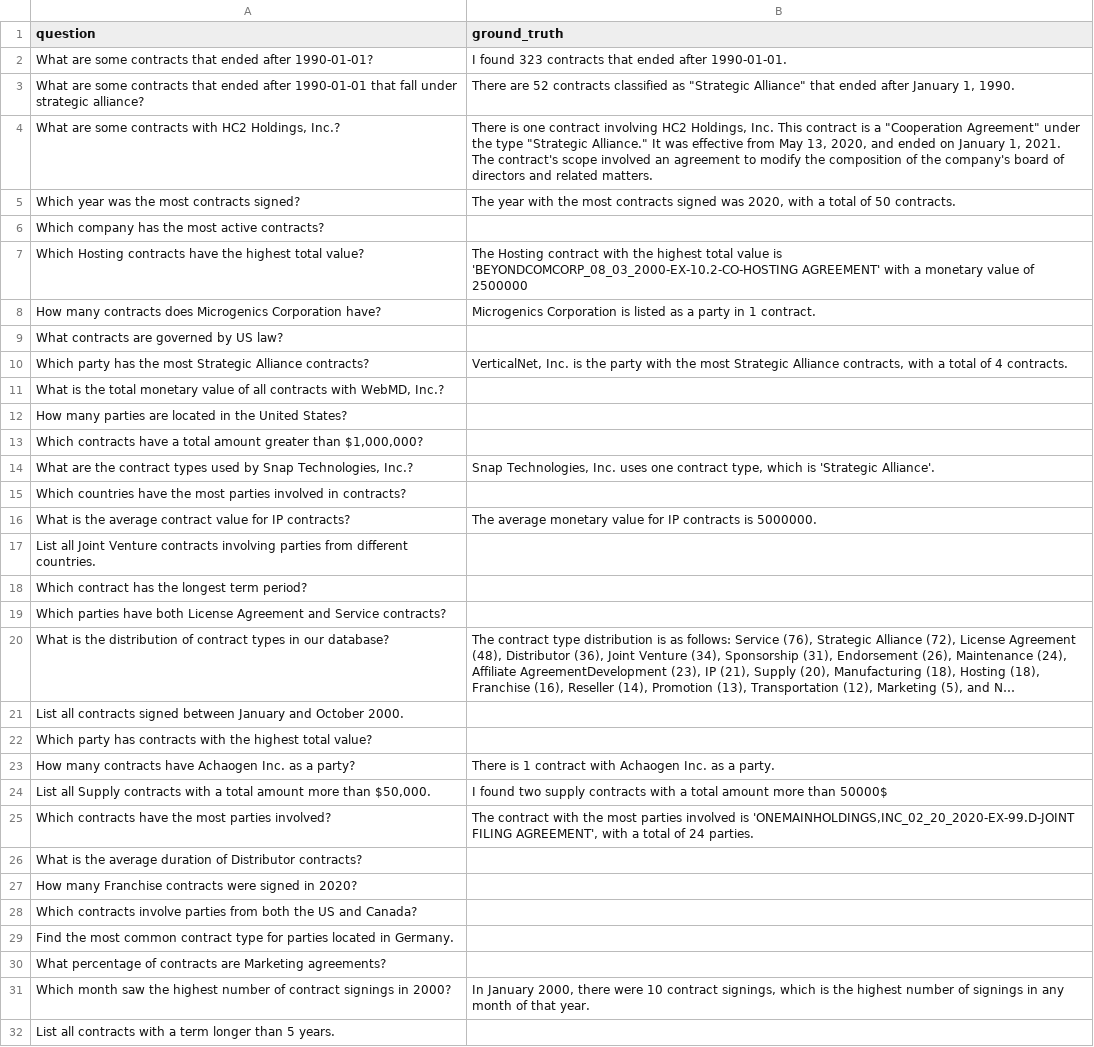
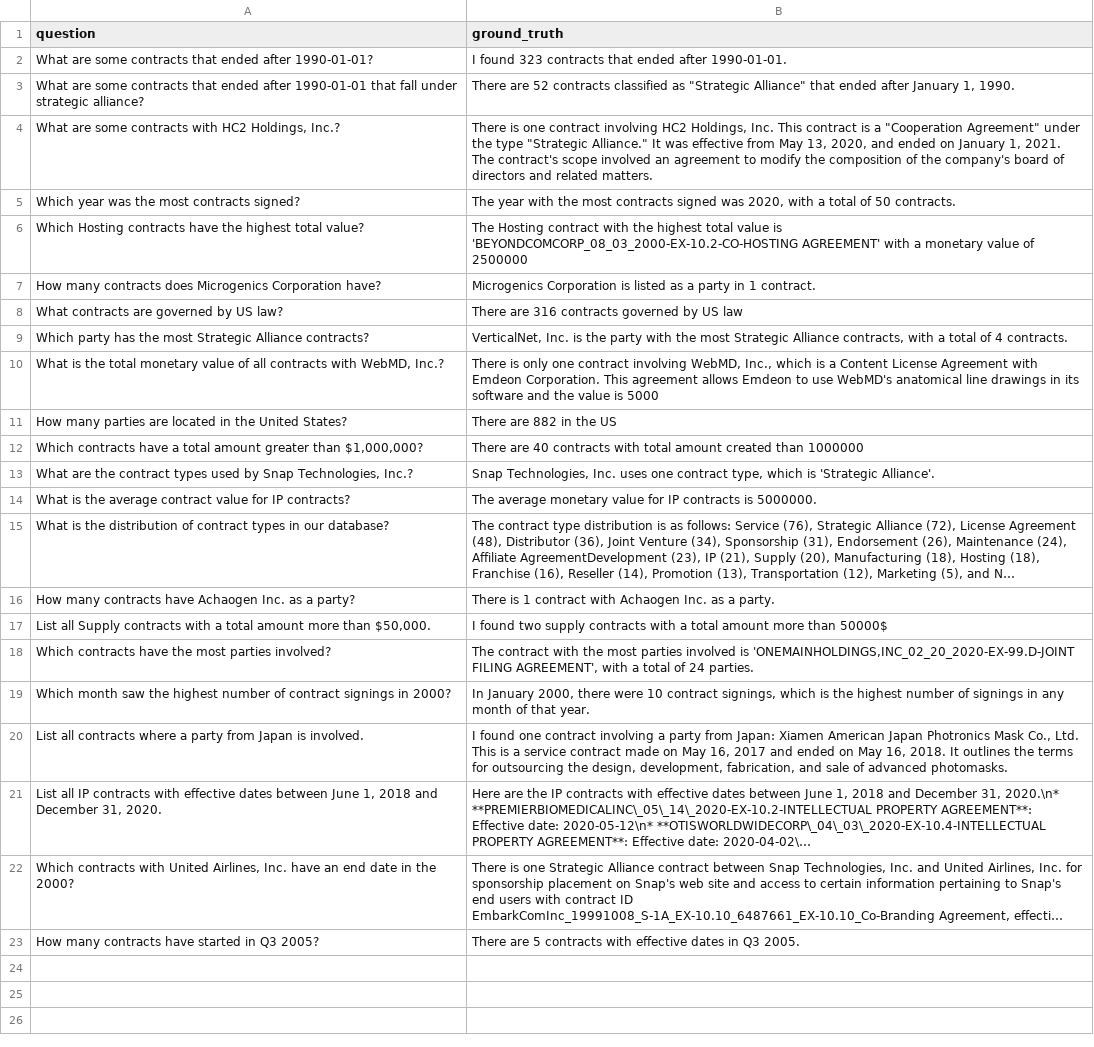
Before and after one commit to dave1362/legal-tech-chat, a CSV file: research/benchmark/benchmark.csv, drawn as a sheet; only a part is shown; the shorter side is filled out with more unchanged rows; long unchanged cells end in …; removed rows and columns are numbered as before the commit, all else as after; the diff covers the shown part only; the diff names each change by its address in the sheet, - before the commit and + after, or states it on an @@ line.

```diff
--- a/research/benchmark/benchmark.csv
+++ b/research/benchmark/benchmark.csv
-row 6: Which company has the most active contracts?
-B8 (ground_truth): (empty)
+B8 (ground_truth): There are 316 contracts governed by US law
-B10 (ground_truth): (empty)
+B10 (ground_truth): There is only one contract involving WebMD, Inc., which is a Content License Agreement with Emdeon Corporation. This agreement allows Emdeon to use WebMD's anatomical line drawings in its software and the value is 5000
-B11 (ground_truth): (empty)
+B11 (ground_truth): There are 882 in the US
-B12 (ground_truth): (empty)
+B12 (ground_truth): There are 40 contracts with total amount created than 1000000
-row 15: Which countries have the most parties involved in contracts?
-row 17: List all Joint Venture contracts involving parties from different countries.
-row 18: Which contract has the longest term period?
-row 19: Which parties have both License Agreement and Service contracts?
-row 21: List all contracts signed between January and October 2000.
-row 22: Which party has contracts with the highest total value?
-row 26: What is the average duration of Distributor contracts?
-row 27: How many Franchise contracts were signed in 2020?
-row 28: Which contracts involve parties from both the US and Canada?
-row 29: Find the most common contract type for parties located in Germany.
-row 30: What percentage of contracts are Marketing agreements?
-row 32: List all contracts with a term longer than 5 years.
```
Also changed, not shown: 9 removed rows elsewhere in this file, 10 other files.
